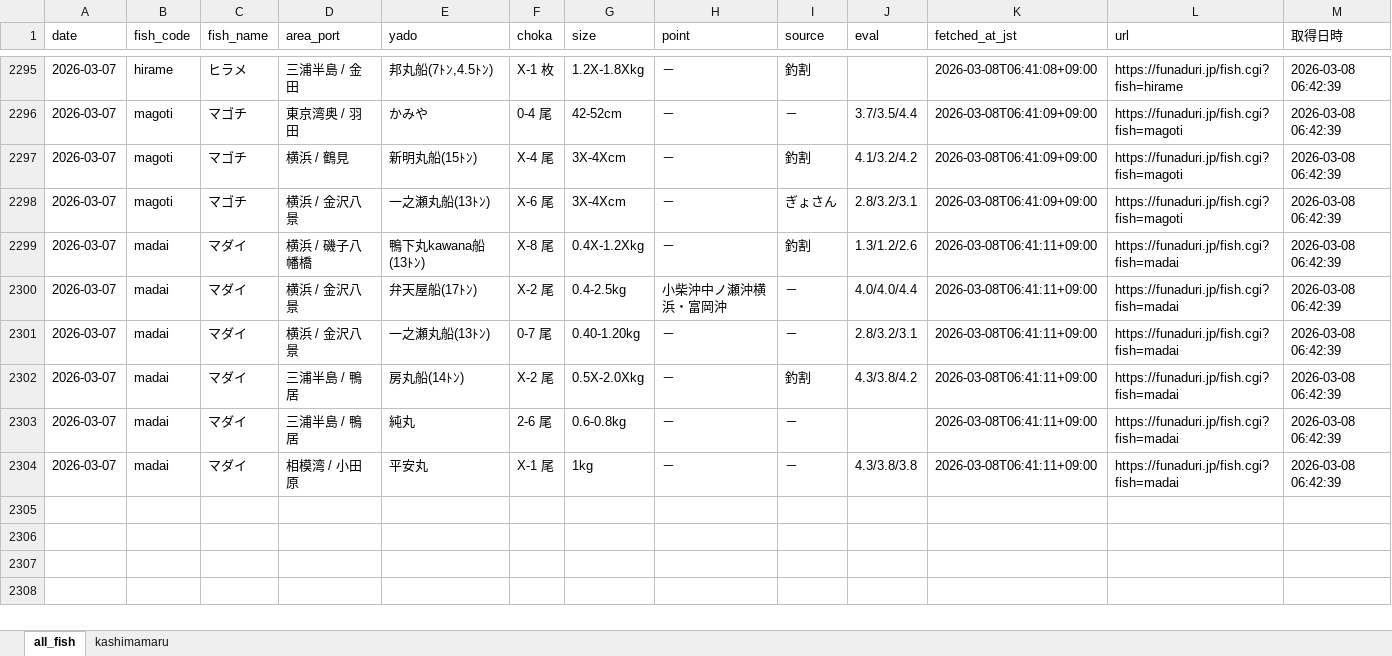
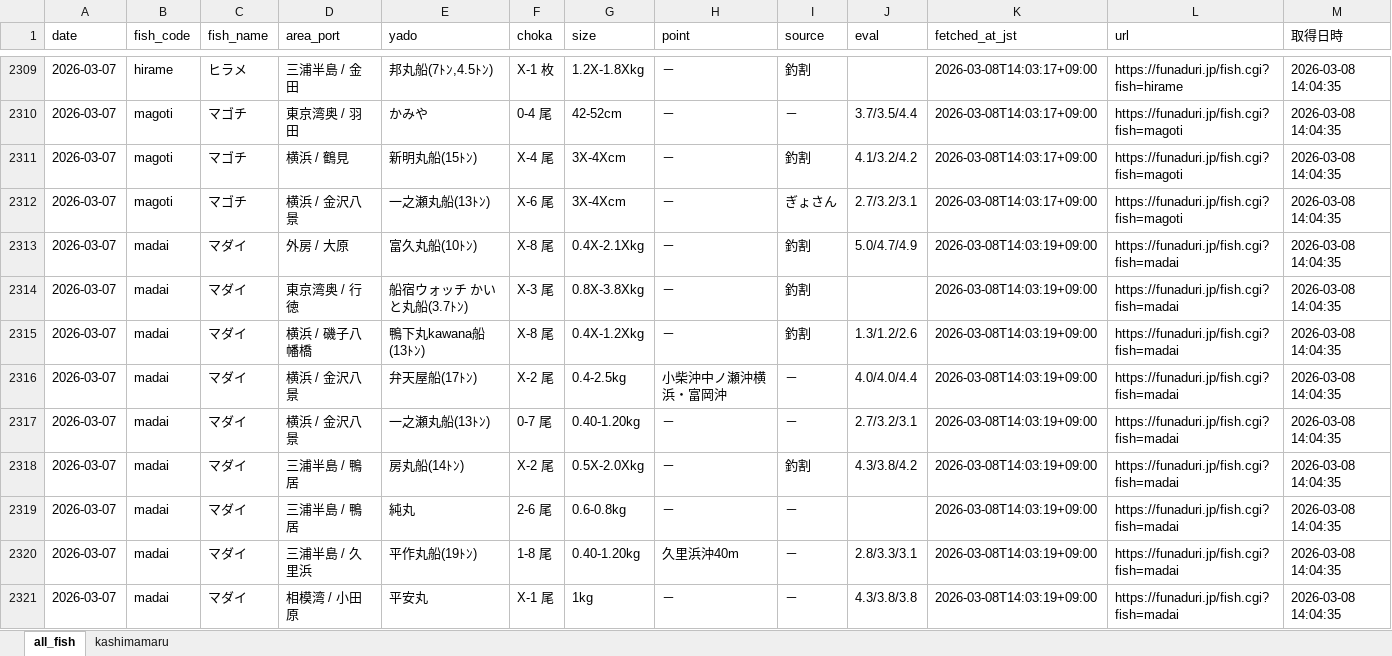
Before and after one commit to haradatakahiro/funaduri-tatiuo-auto, an Excel workbook: data/funaduri_daily.xlsx, sheet all_fish, drawn as a sheet; only a part is shown, gaps mark what is left out; values as stored, in another font and other column widths than the file's, no borders; addresses are those after the commit; the diff covers the shown part only; the diff names each change by its address in the sheet, - before the commit and + after, or states it on an @@ line.

```diff
--- a/data/funaduri_daily.xlsx (sheet all_fish)
+++ b/data/funaduri_daily.xlsx (sheet all_fish)
-K2309 (fetched_at_jst): 2026-03-08T06:41:08+09:00
+K2309 (fetched_at_jst): 2026-03-08T14:03:17+09:00
-M2309:M2312 (取得日時): 2026-03-08 06:42:39
+M2309:M2312 (取得日時): 2026-03-08 14:04:35
-K2310:K2312 (fetched_at_jst): 2026-03-08T06:41:09+09:00
+K2310:K2312 (fetched_at_jst): 2026-03-08T14:03:17+09:00
-J2312 (eval): 2.8/3.2/3.1
+J2312 (eval): 2.7/3.2/3.1
+row 2313: 2026-03-07 | madai | マダイ | 外房 / 大原 | 富久丸船(10ﾄﾝ) | X-8 尾 | 0.4X-2.1Xkg | － | 釣割 | 5.0/4.7/4.9 | 2026-03-08T14:03:19+09:00 | https://funaduri.jp/fish.cgi?fish=madai | 2026-03-08 14:04:35
+row 2314: 2026-03-07 | madai | マダイ | 東京湾奥 / 行徳 | 船宿ウォッチ かいと丸船(3.7ﾄﾝ) | X-3 尾 | 0.8X-3.8Xkg | － | 釣割 |  | 2026-03-08T14:03:19+09:00 | https://funaduri.jp/fish.cgi?fish=madai | 2026-03-08 14:04:35
-K2315:K2319 (fetched_at_jst): 2026-03-08T06:41:11+09:00
+K2315:K2319 (fetched_at_jst): 2026-03-08T14:03:19+09:00
-M2315:M2319 (取得日時): 2026-03-08 06:42:39
+M2315:M2319 (取得日時): 2026-03-08 14:04:35
-J2317 (eval): 2.8/3.2/3.1
+J2317 (eval): 2.7/3.2/3.1
+row 2320: 2026-03-07 | madai | マダイ | 三浦半島 / 久里浜 | 平作丸船(19ﾄﾝ) | 1-8 尾 | 0.40-1.20kg | 久里浜沖40m | － | 2.8/3.3/3.1 | 2026-03-08T14:03:19+09:00 | https://funaduri.jp/fish.cgi?fish=madai | 2026-03-08 14:04:35
-K2321 (fetched_at_jst): 2026-03-08T06:41:11+09:00
+K2321 (fetched_at_jst): 2026-03-08T14:03:19+09:00
-M2321 (取得日時): 2026-03-08 06:42:39
+M2321 (取得日時): 2026-03-08 14:04:35
```
Also changed, not shown: 80 added rows and 66 removed rows elsewhere in this sheet, sheet kashimamaru.
